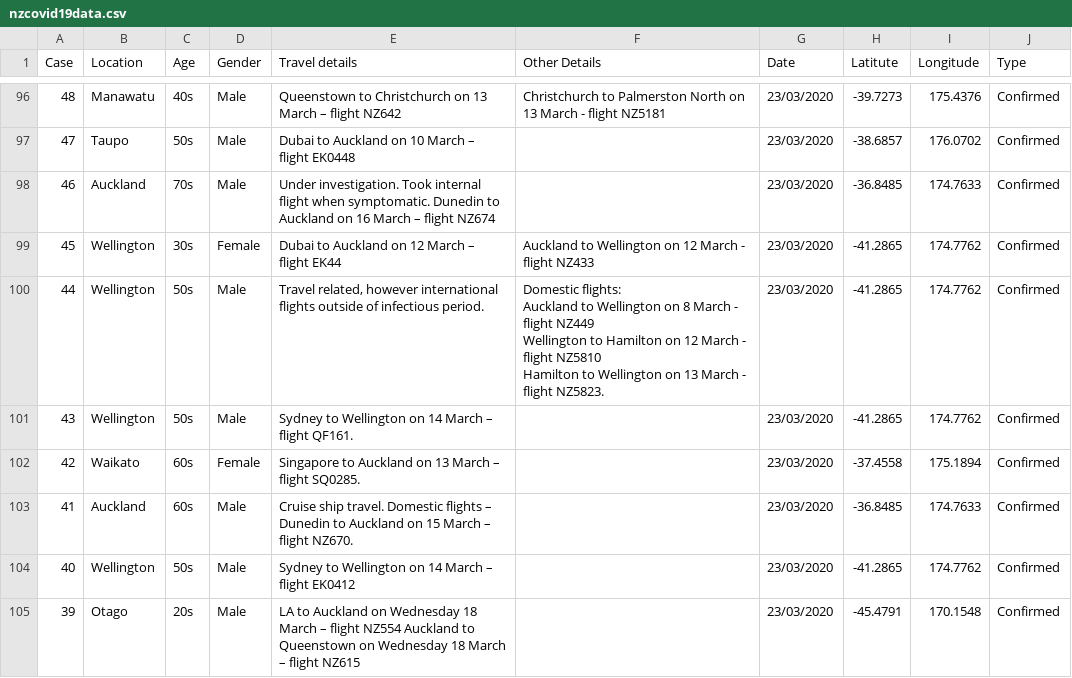
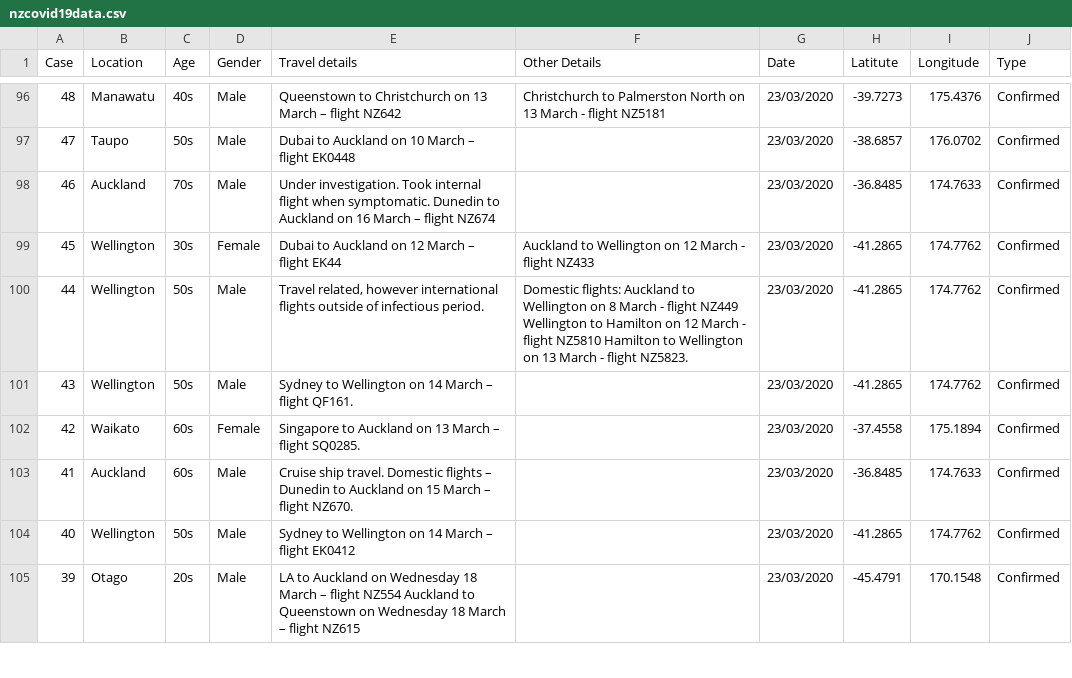
Before and after one commit to fshp17/covid19nz, a CSV file: nzcovid19data.csv, drawn as a sheet; only a part is shown, gaps mark what is left out.

Commit message:
Add files via upload

```diff
--- a/nzcovid19data.csv
+++ b/nzcovid19data.csv
@@ -99,6 +99,3 @@
 45,Wellington,30s,Female,Dubai to Auckland on 12 March – flight EK44,Auckland to Wellington on 12 March - flight NZ433,23/03/2020,-41.2865,174.7762,Confirmed
-44,Wellington,50s,Male,"Travel related, however international flights outside of infectious period. ","Domestic flights:
-Auckland to Wellington on 8 March - flight NZ449
-Wellington to Hamilton on 12 March - flight NZ5810
-Hamilton to Wellington on 13 March - flight NZ5823.",23/03/2020,-41.2865,174.7762,Confirmed
+44,Wellington,50s,Male,"Travel related, however international flights outside of infectious period. ",Domestic flights: Auckland to Wellington on 8 March - flight NZ449 Wellington to Hamilton on 12 March - flight NZ5810 Hamilton to Wellington on 13  March - flight NZ5823.,23/03/2020,-41.2865,174.7762,Confirmed
 43,Wellington,50s,Male,Sydney to Wellington on 14 March – flight QF161.,,23/03/2020,-41.2865,174.7762,Confirmed
```
